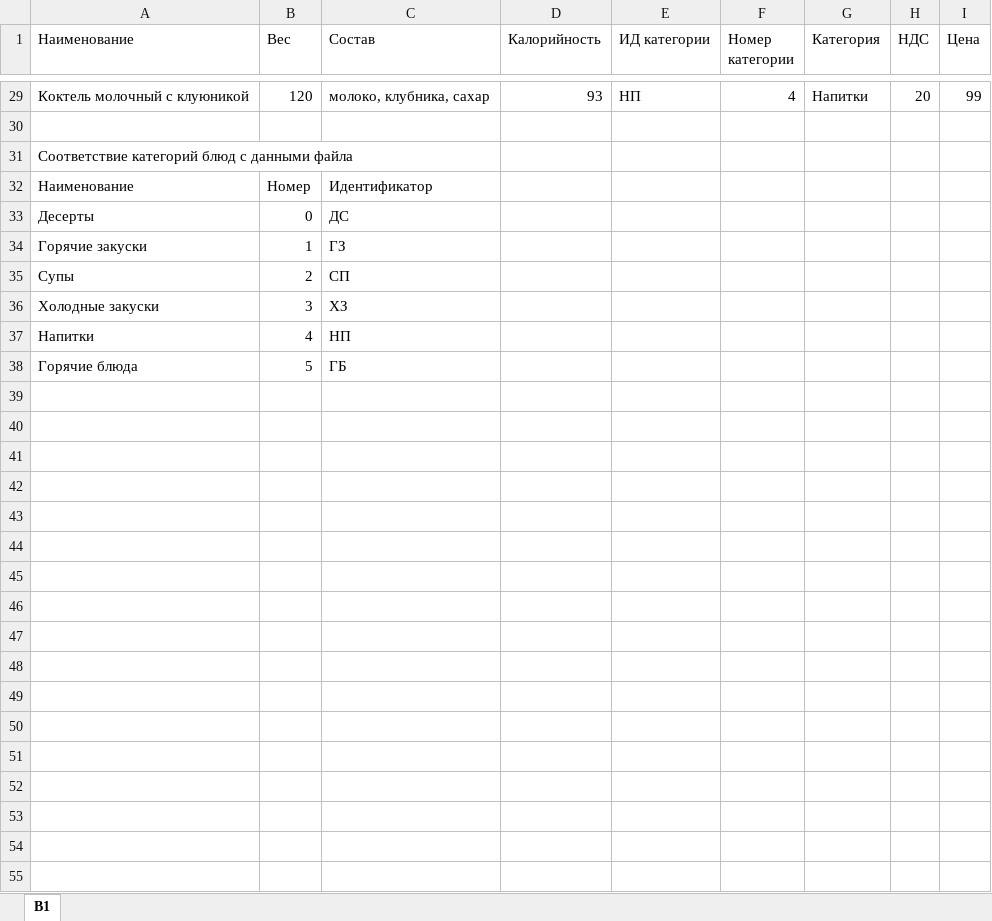
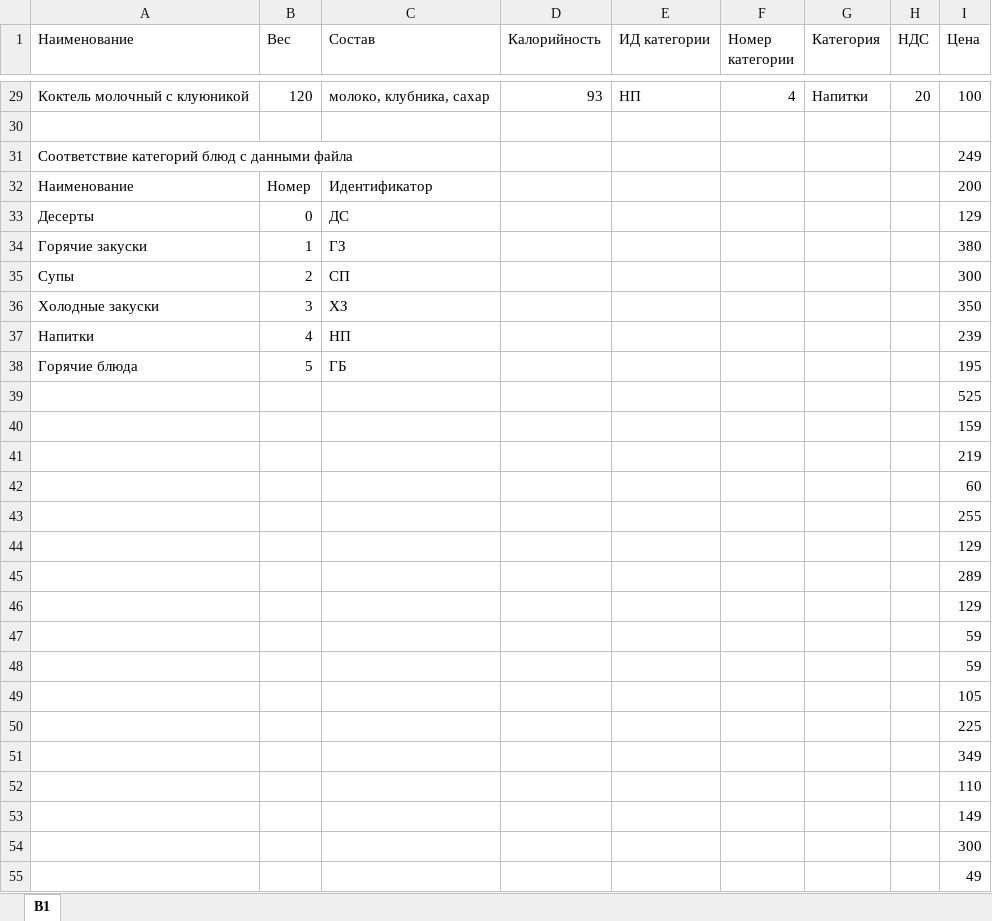
Before and after one commit to Jrol123/OneC, an Excel workbook: INPUT_DATA/Блюда для загрузки.xlsx, sheet В1, drawn as a sheet; only a part is shown, gaps mark what is left out; values as stored, in another font and other column widths than the file's, no borders; table styles not drawn; the diff covers the shown part only; the diff names each change by its address in the sheet, - before the commit and + after, or states it on an @@ line.

```diff
--- a/INPUT_DATA/Блюда для загрузки.xlsx (sheet В1)
+++ b/INPUT_DATA/Блюда для загрузки.xlsx (sheet В1)
-I29 (Цена): 99
+I29 (Цена): 100
-I31 (Цена): (empty)
+I31 (Цена): 249
-I32 (Цена): (empty)
+I32 (Цена): 200
-I33 (Цена): (empty)
+I33 (Цена): 129
-I34 (Цена): (empty)
+I34 (Цена): 380
-I35 (Цена): (empty)
+I35 (Цена): 300
-I36 (Цена): (empty)
+I36 (Цена): 350
-I37 (Цена): (empty)
+I37 (Цена): 239
-I38 (Цена): (empty)
+I38 (Цена): 195
+row 39:  |  |  |  |  |  |  |  | 525
+row 40:  |  |  |  |  |  |  |  | 159
+row 41:  |  |  |  |  |  |  |  | 219
+row 42:  |  |  |  |  |  |  |  | 60
+row 43:  |  |  |  |  |  |  |  | 255
+row 44:  |  |  |  |  |  |  |  | 129
+row 45:  |  |  |  |  |  |  |  | 289
+row 46:  |  |  |  |  |  |  |  | 129
+row 47:  |  |  |  |  |  |  |  | 59
+row 48:  |  |  |  |  |  |  |  | 59
+row 49:  |  |  |  |  |  |  |  | 105
+row 50:  |  |  |  |  |  |  |  | 225
+row 51:  |  |  |  |  |  |  |  | 349
+row 52:  |  |  |  |  |  |  |  | 110
+row 53:  |  |  |  |  |  |  |  | 149
+row 54:  |  |  |  |  |  |  |  | 300
+row 55:  |  |  |  |  |  |  |  | 49
```
Also changed, not shown: 3 added rows and 27 edited cells elsewhere in this sheet, 2 other files.
